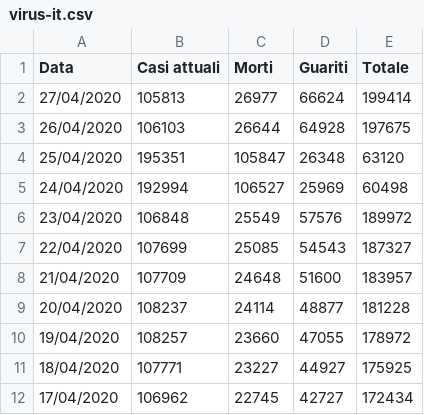
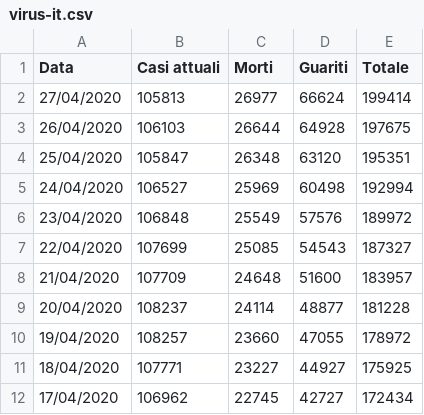
Before and after one commit to p-giovanni/Statistics, a CSV file: data/virus-it.csv, drawn as a sheet; only a part is shown.

```diff
--- a/data/virus-it.csv
+++ b/data/virus-it.csv
@@ -3,4 +3,4 @@ Data,Casi attuali,Morti,Guariti,Totale
 26/04/2020,106103,26644,64928,197675
-25/04/2020,195351,105847,26348,63120
-24/04/2020,192994,106527,25969,60498
+25/04/2020,105847,26348,63120,195351
+24/04/2020,106527,25969,60498,192994
 23/04/2020,106848,25549,57576,189972
```
Also changed, not shown: data/virus-lombardia.csv, 12 other files.
